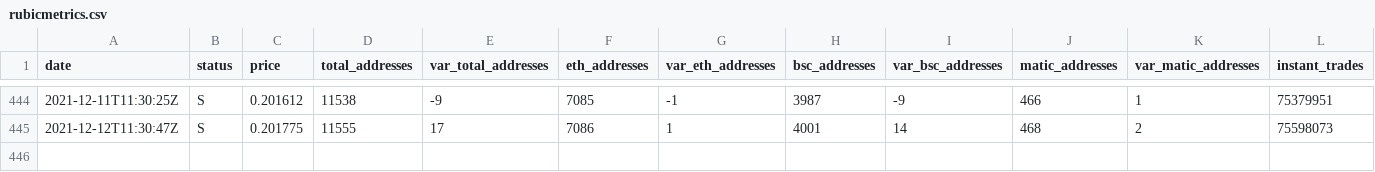
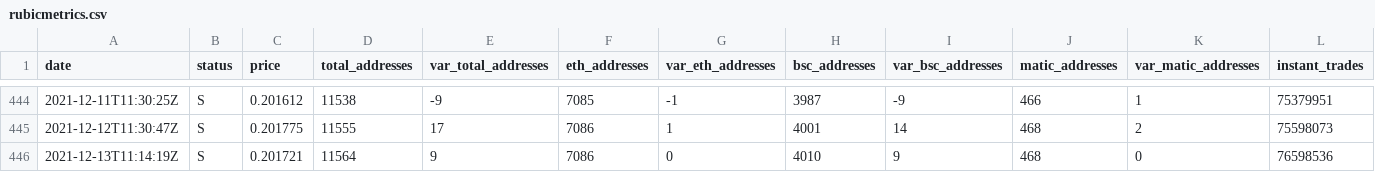
Before and after one commit to Fabien-Morrow/RubicMetrics, a CSV file: rubicmetrics.csv, drawn as a sheet; only a part is shown, gaps mark what is left out; rows hold the shown columns only; the diff names each change by its address in the sheet, - before the commit and + after, or states it on an @@ line.

Commit message:
daily metrics

```diff
--- a/rubicmetrics.csv
+++ b/rubicmetrics.csv
+row 446: 2021-12-13T11:14:19Z | S | 0.201721 | 11564 | 9 | 7086 | 0 | 4010 | 9 | 468 | 0 | 76598536
```
